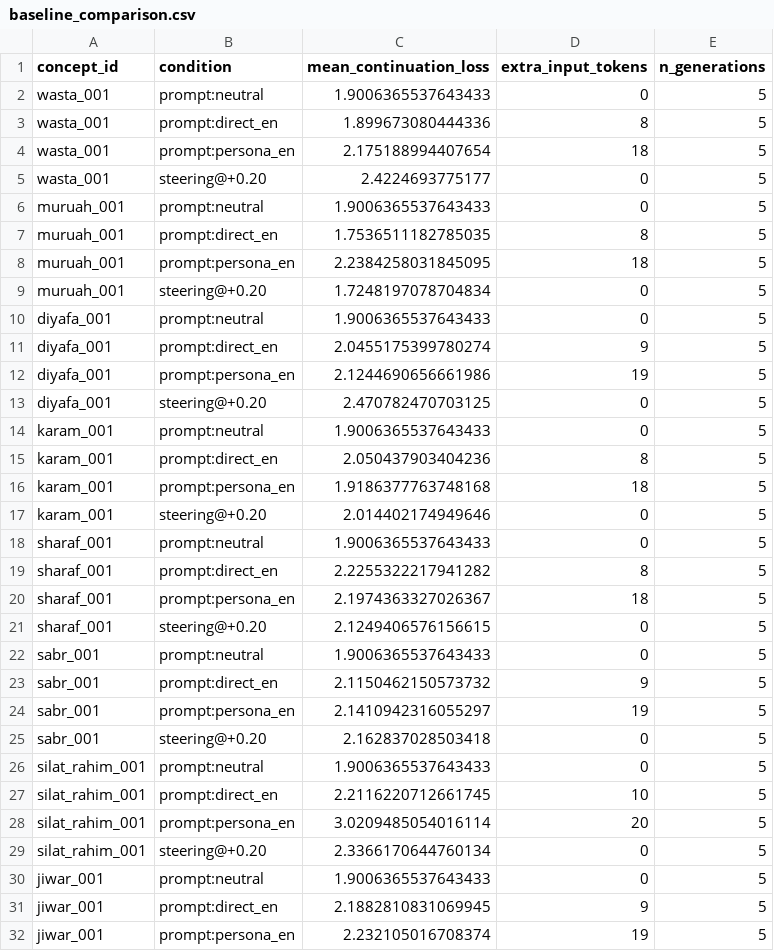
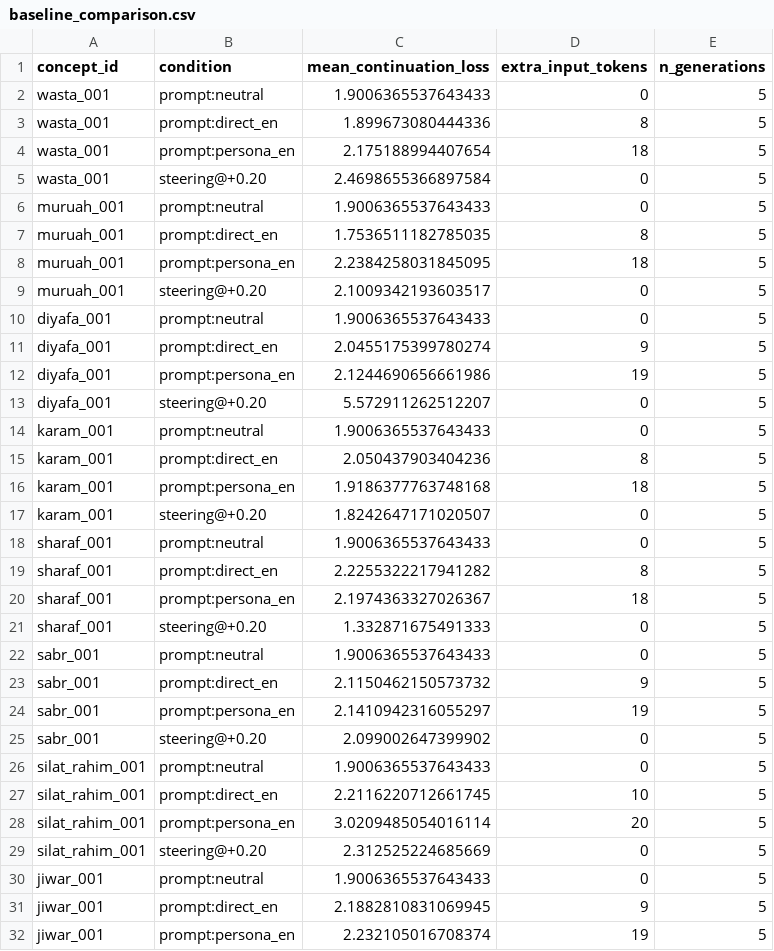
Before and after one commit to al3obdi/Thaqafa-RepE, a CSV file: results/pilot_qwen2.5-0.5b/baseline_comparison.csv, drawn as a sheet; only a part is shown; the diff covers the shown part only.

```diff
--- a/results/pilot_qwen2.5-0.5b/baseline_comparison.csv
+++ b/results/pilot_qwen2.5-0.5b/baseline_comparison.csv
@@ -4,3 +4,3 @@ wasta_001,prompt:direct_en,1.899673080444336,8,5
 wasta_001,prompt:persona_en,2.175188994407654,18,5
-wasta_001,steering@+0.20,2.4224693775177,0,5
+wasta_001,steering@+0.20,2.4698655366897584,0,5
 muruah_001,prompt:neutral,1.9006365537643433,0,5
@@ -8,3 +8,3 @@ muruah_001,prompt:direct_en,1.7536511182785035,8,5
 muruah_001,prompt:persona_en,2.2384258031845095,18,5
-muruah_001,steering@+0.20,1.7248197078704834,0,5
+muruah_001,steering@+0.20,2.1009342193603517,0,5
 diyafa_001,prompt:neutral,1.9006365537643433,0,5
@@ -12,3 +12,3 @@ diyafa_001,prompt:direct_en,2.0455175399780274,9,5
 diyafa_001,prompt:persona_en,2.1244690656661986,19,5
-diyafa_001,steering@+0.20,2.470782470703125,0,5
+diyafa_001,steering@+0.20,5.572911262512207,0,5
 karam_001,prompt:neutral,1.9006365537643433,0,5
@@ -16,3 +16,3 @@ karam_001,prompt:direct_en,2.050437903404236,8,5
 karam_001,prompt:persona_en,1.9186377763748168,18,5
-karam_001,steering@+0.20,2.014402174949646,0,5
+karam_001,steering@+0.20,1.8242647171020507,0,5
 sharaf_001,prompt:neutral,1.9006365537643433,0,5
@@ -20,3 +20,3 @@ sharaf_001,prompt:direct_en,2.2255322217941282,8,5
 sharaf_001,prompt:persona_en,2.1974363327026367,18,5
-sharaf_001,steering@+0.20,2.1249406576156615,0,5
+sharaf_001,steering@+0.20,1.332871675491333,0,5
 sabr_001,prompt:neutral,1.9006365537643433,0,5
@@ -24,3 +24,3 @@ sabr_001,prompt:direct_en,2.1150462150573732,9,5
 sabr_001,prompt:persona_en,2.1410942316055297,19,5
-sabr_001,steering@+0.20,2.162837028503418,0,5
+sabr_001,steering@+0.20,2.099002647399902,0,5
 silat_rahim_001,prompt:neutral,1.9006365537643433,0,5
@@ -28,3 +28,3 @@ silat_rahim_001,prompt:direct_en,2.2116220712661745,10,5
 silat_rahim_001,prompt:persona_en,3.0209485054016114,20,5
-silat_rahim_001,steering@+0.20,2.3366170644760134,0,5
+silat_rahim_001,steering@+0.20,2.312525224685669,0,5
 jiwar_001,prompt:neutral,1.9006365537643433,0,5
```
Also changed, not shown: 4 edited cells elsewhere in this file, results/pilot_qwen2.5-0.5b/crosslingual_alignment.csv, results/pilot_qwen2.5-0.5b/layer_sweep.csv, 15 other files.
